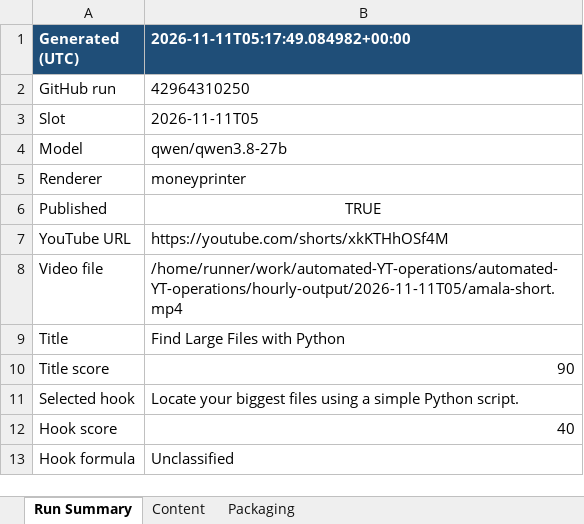
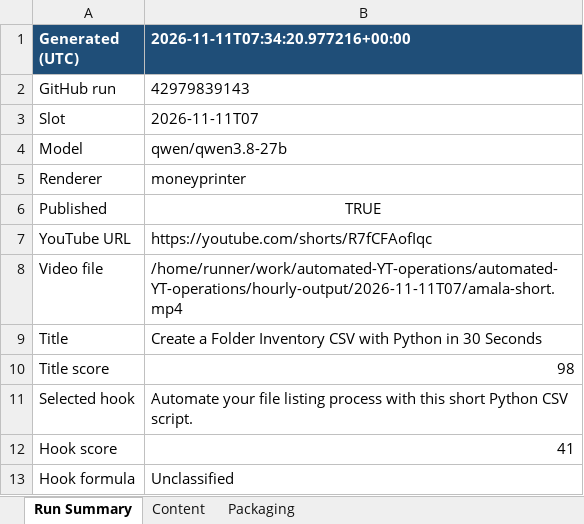
Before and after one commit to amalraj020-a11y/automated-YT-operations, an Excel workbook: reports/latest/amala-operations.xlsx, sheet Run Summary, drawn as a sheet; values as stored, in another font and other column widths than the file's, no borders; the diff names each change by its address in the sheet, - before the commit and + after, or states it on an @@ line.

```diff
--- a/reports/latest/amala-operations.xlsx (sheet Run Summary)
+++ b/reports/latest/amala-operations.xlsx (sheet Run Summary)
-B1: 2026-11-11T05:17:49.084982+00:00
+B1: 2026-11-11T07:34:20.977216+00:00
-B2 (2026-11-11T07:34:20.977216+00:00): 42964310250
+B2 (2026-11-11T07:34:20.977216+00:00): 42979839143
-B3 (2026-11-11T07:34:20.977216+00:00): 2026-11-11T05
+B3 (2026-11-11T07:34:20.977216+00:00): 2026-11-11T07
-B7 (2026-11-11T07:34:20.977216+00:00): https://youtube.com/shorts/xkKTHhOSf4M
+B7 (2026-11-11T07:34:20.977216+00:00): https://youtube.com/shorts/R7fCFAofIqc
-B8 (2026-11-11T07:34:20.977216+00:00): /home/runner/work/automated-YT-operations/automated-YT-operations/hourly-output/2026-11-11T05/amala-short.mp4
+B8 (2026-11-11T07:34:20.977216+00:00): /home/runner/work/automated-YT-operations/automated-YT-operations/hourly-output/2026-11-11T07/amala-short.mp4
-B9 (2026-11-11T07:34:20.977216+00:00): Find Large Files with Python
+B9 (2026-11-11T07:34:20.977216+00:00): Create a Folder Inventory CSV with Python in 30 Seconds
-B10 (2026-11-11T07:34:20.977216+00:00): 90
+B10 (2026-11-11T07:34:20.977216+00:00): 98
-B11 (2026-11-11T07:34:20.977216+00:00): Locate your biggest files using a simple Python script.
+B11 (2026-11-11T07:34:20.977216+00:00): Automate your file listing process with this short Python CSV script.
-B12 (2026-11-11T07:34:20.977216+00:00): 40
+B12 (2026-11-11T07:34:20.977216+00:00): 41
```
Also changed, not shown: sheet Packaging, sheet Content.
